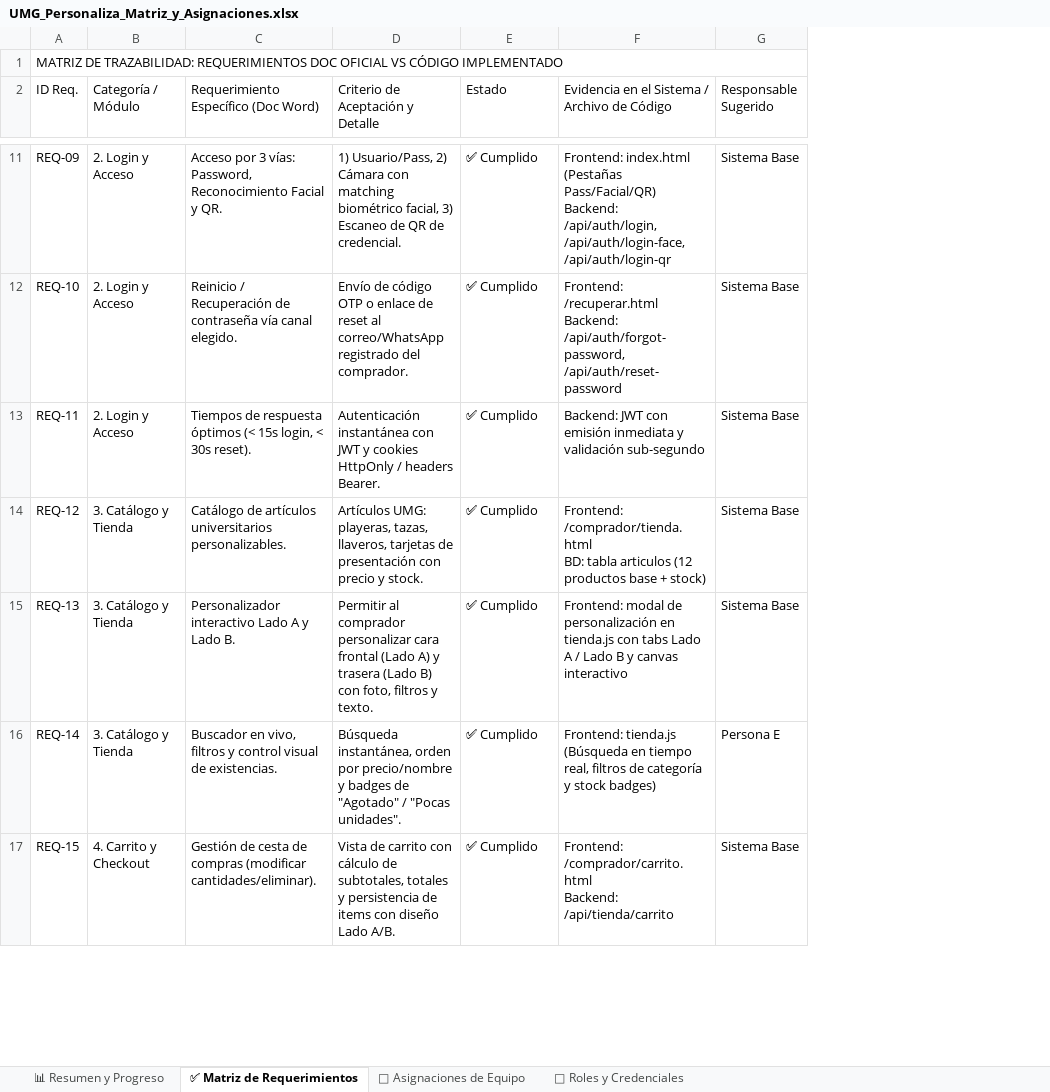
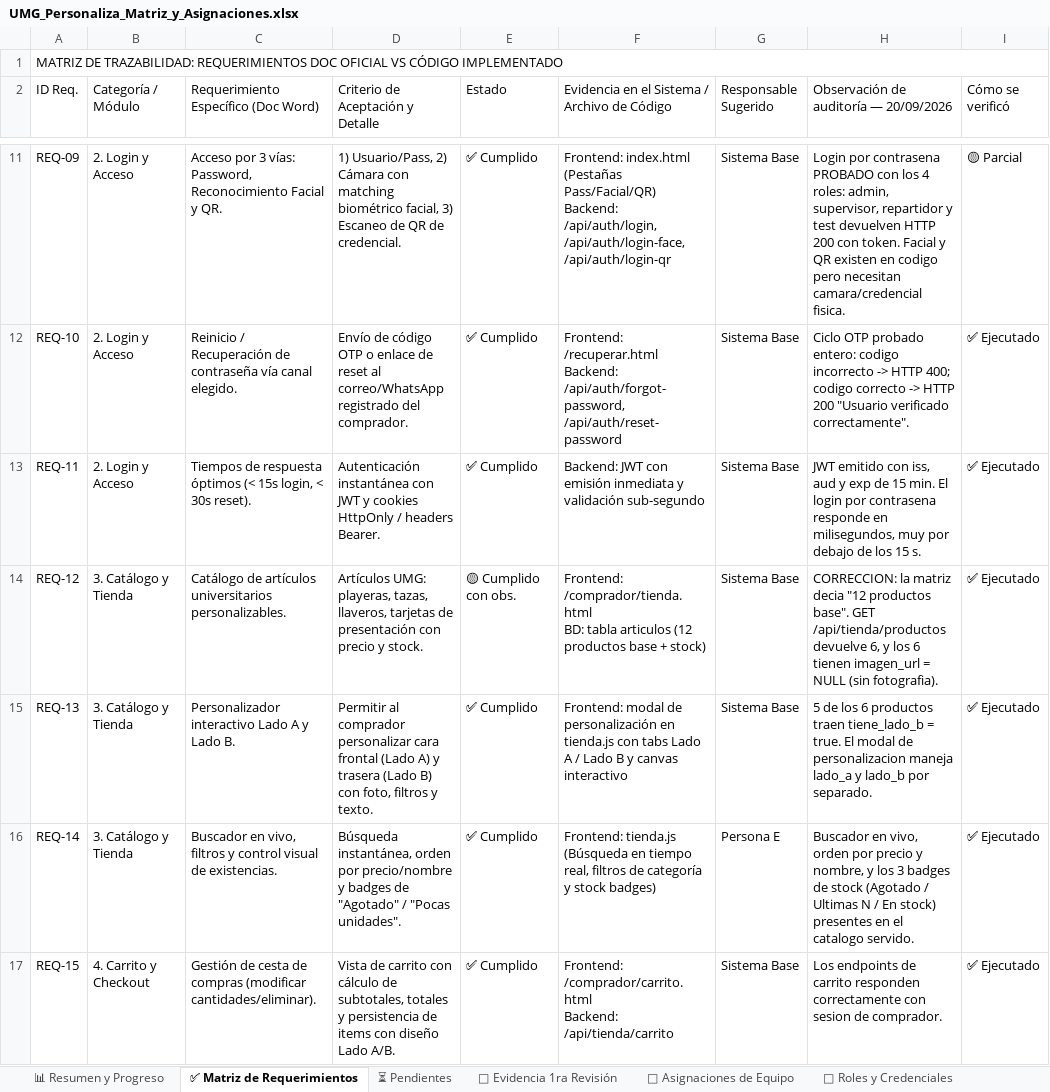
Before and after one commit to ediazc20-gif/UMG-Personaliza, an Excel workbook: UMG_Personaliza_Matriz_y_Asignaciones.xlsx, sheet ✅ Matriz de Requerimientos, drawn as a sheet; only a part is shown, gaps mark what is left out; values as stored, in another font and other column widths than the file's, no cell formats; the diff covers the shown part only; the diff names each change by its address in the sheet, - before the commit and + after, or states it on an @@ line.

```diff
--- a/UMG_Personaliza_Matriz_y_Asignaciones.xlsx (sheet ✅ Matriz de Requerimientos)
+++ b/UMG_Personaliza_Matriz_y_Asignaciones.xlsx (sheet ✅ Matriz de Requerimientos)
+sheet tab: ⏳ Pendientes
+sheet tab: 🧪 Evidencia 1ra Revisión
+column H, row 2: Observación de auditoría — 20/09/2026; rows 11-17: Login por contrasena PROBADO con los 4 roles: admin, supervisor, repartidor y test devuelven HTTP 200 con token. Facial y QR existen en codigo pero necesitan camara/credencial fisica. | Ciclo OTP probado entero: codigo incorrecto -> HTTP 400; codigo correcto -> HTTP 200 "Usuario verificado correctamente". | JWT emitido con iss, aud y exp de 15 min. El login por contrasena responde en milisegundos, muy por debajo de los 15 s. | CORRECCION: la matriz decia "12 productos base". GET /api/tienda/productos devuelve 6, y los 6 tienen imagen_url = NULL (sin fotografia). | 5 de los 6 productos traen tiene_lado_b = true. El modal de personalizacion maneja lado_a y lado_b por separado. | Buscador en vivo, orden por precio y nombre, y los 3 badges de stock (Agotado / Ultimas N / En stock) presentes en el catalogo servido. | Los endpoints de carrito responden correctamente con sesion de comprador.
+column I (Cómo se verificó), rows 11-17: 🟡 Parcial | ✅ Ejecutado | ✅ Ejecutado | ✅ Ejecutado | ✅ Ejecutado | ✅ Ejecutado | ✅ Ejecutado
-E14 (Estado): ✅ Cumplido
+E14 (Estado): 🟡 Cumplido con obs.
```
Also changed, not shown: 8 edited cells elsewhere in this sheet, sheet 📊 Resumen y Progreso, sheet 👥 Asignaciones de Equipo, sheet 🔐 Roles y Credenciales, cell formats.
